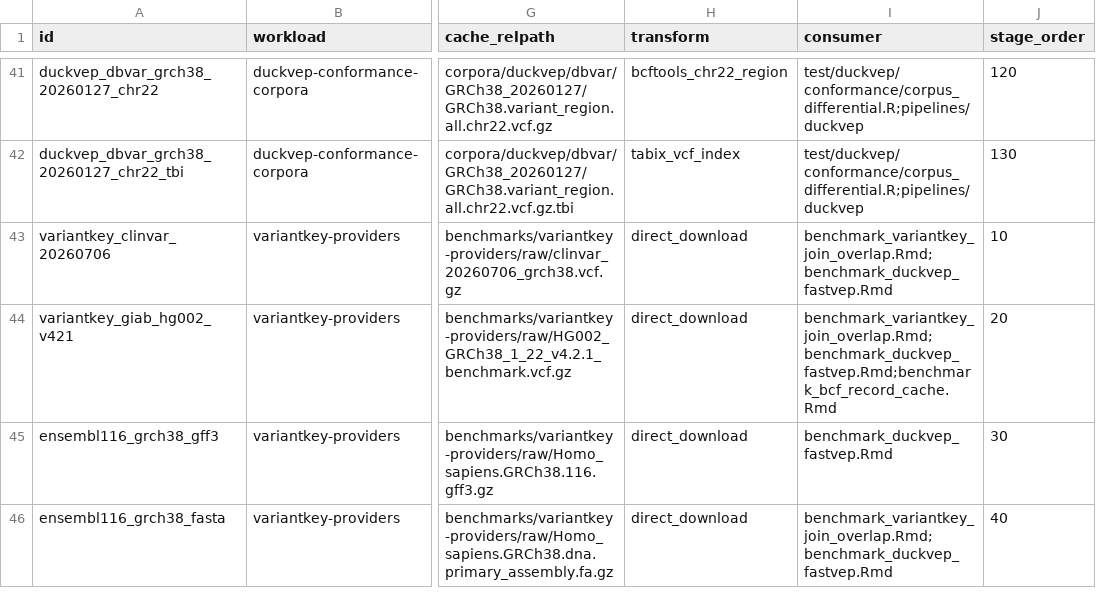
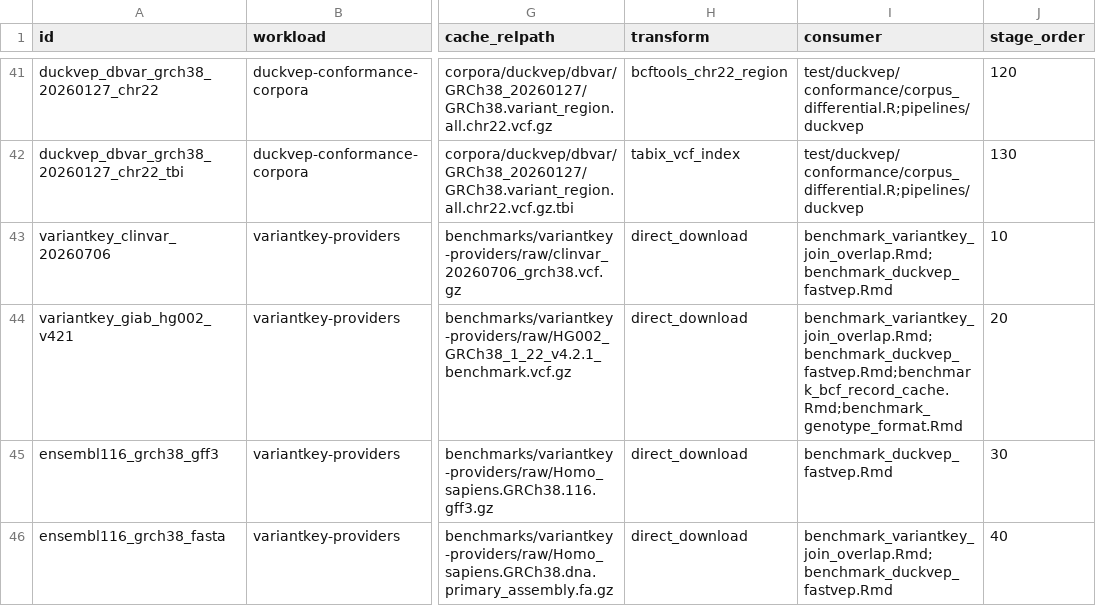
Before and after one commit to RGenomicsETL/duckhts, a TSV file: r/duckhtsbench/inst/benchmark_registry.tsv, drawn as a sheet; only a part is shown, gaps mark what is left out; the diff names each change by its address in the sheet, - before the commit and + after, or states it on an @@ line.

Commit message:
Measure selected genotype FORMAT layouts with complete record checks

```diff
--- a/r/duckhtsbench/inst/benchmark_registry.tsv
+++ b/r/duckhtsbench/inst/benchmark_registry.tsv
-I44 (consumer): benchmark_variantkey_join_overlap.Rmd;benchmark_duckvep_fastvep.Rmd;benchmark_bcf_record_cache.Rmd
+I44 (consumer): benchmark_variantkey_join_overlap.Rmd;benchmark_duckvep_fastvep.Rmd;benchmark_bcf_record_cache.Rmd;benchmark_genotype_format.Rmd
```
Also changed, not shown: 7 other files.
